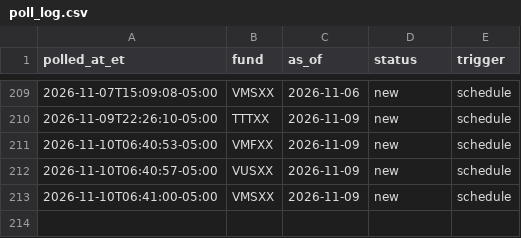
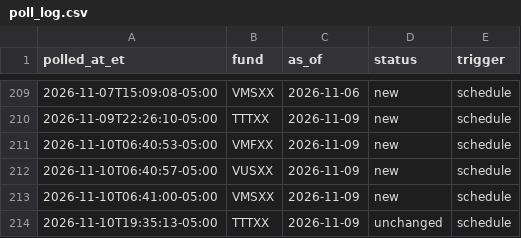
Before and after one commit to mmfyields/mmf-yields, a CSV file: logs/poll_log.csv, drawn as a sheet; only a part is shown, gaps mark what is left out; the diff names each change by its address in the sheet, - before the commit and + after, or states it on an @@ line.

Commit message:
Update yields 2026-11-11

```diff
--- a/logs/poll_log.csv
+++ b/logs/poll_log.csv
+row 214: 2026-11-10T19:35:13-05:00 | TTTXX | 2026-11-09 | unchanged | schedule
```
